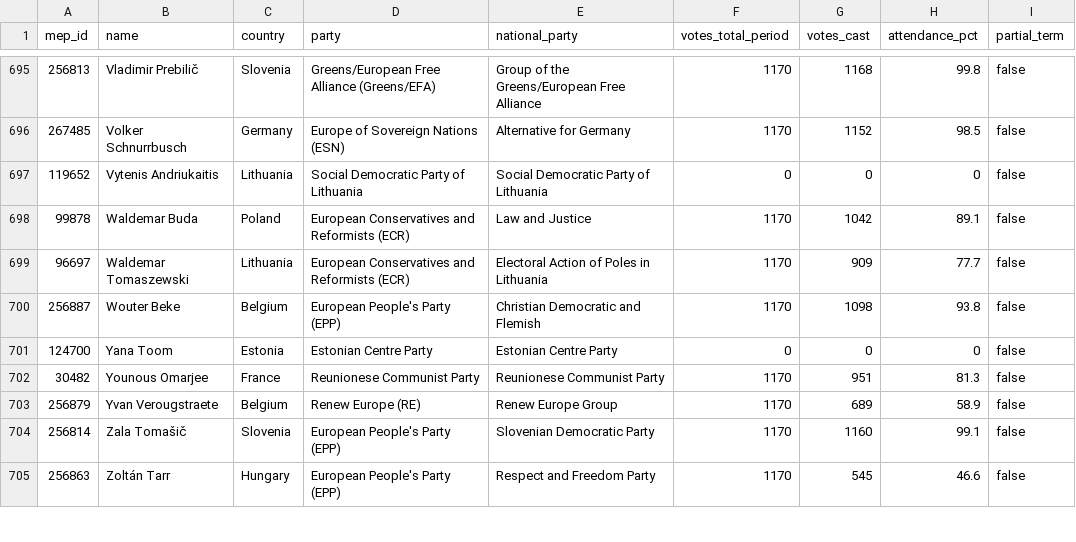
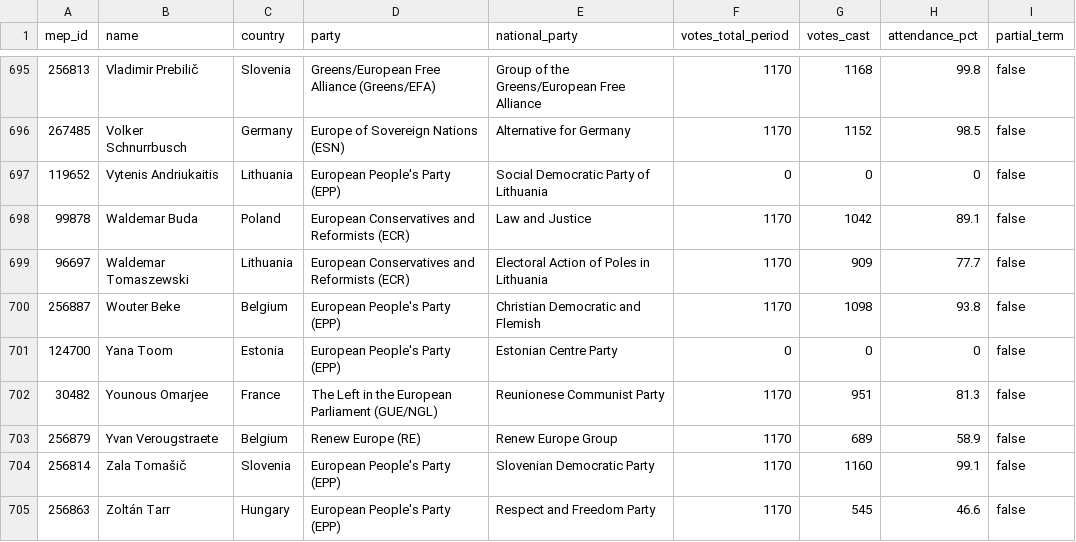
Before and after one commit to alexmoneton/wheresmymep, a CSV file: data/meps.csv, drawn as a sheet; only a part is shown, gaps mark what is left out; the diff covers the shown part only; the diff names each change by its address in the sheet, - before the commit and + after, or states it on an @@ line.

Commit message:
Complete party group standardization for all 713 MEPs
MAJOR COMPLETION:
- Updated 81 additional MEPs with national party to EP group mapping
- Total: 673 out of 713 MEPs (95%) now have proper EP group names
- Only 39 MEPs (5%) remain without EP groups

FINAL EP GROUP DISTRIBUTION:
- European People's Party (EPP): 186 MEPs
- Progressive Alliance of Socialists and Democrats (S&D): 134 MEPs
- European Conservatives and Reformists (ECR): 88 MEPs
- The Patriots for Europe (PfE): 87 MEPs
- Renew Europe (RE): 74 MEPs
- Greens/European Free Alliance (Greens/EFA): 51 MEPs
- The Left in the European Parliament (GUE/NGL): 26 MEPs
- Europe of Sovereign Nations (ESN): 24 MEPs

NATIONAL PARTY MAPPING APPLIED:
- Mapped 57 national parties to their correct EP groups
- Examples: National Liberal Party → EPP, SYRIZA → GUE/NGL, Five Star Movement → RE
- Updated both JSON and CSV files

REMAINING 39 MEPs:
- 24 MEPs with no party listed
- 15 MEPs with unclassified national parties (Sahra Wagenknecht Alliance, etc.)

ACHIEVEMENT:
- 95% of MEPs now have standardized EP group names
- Massive improvement in data consistency
- Official EP terminology throughout the system

```diff
--- a/data/meps.csv
+++ b/data/meps.csv
-D697 (party): Social Democratic Party of Lithuania
+D697 (party): European People's Party (EPP)
-D701 (party): Estonian Centre Party
+D701 (party): European People's Party (EPP)
-D702 (party): Reunionese Communist Party
+D702 (party): The Left in the European Parliament (GUE/NGL)
```
Also changed, not shown: 78 edited cells elsewhere in this file, data/meps_attendance.csv, 1 other file.
